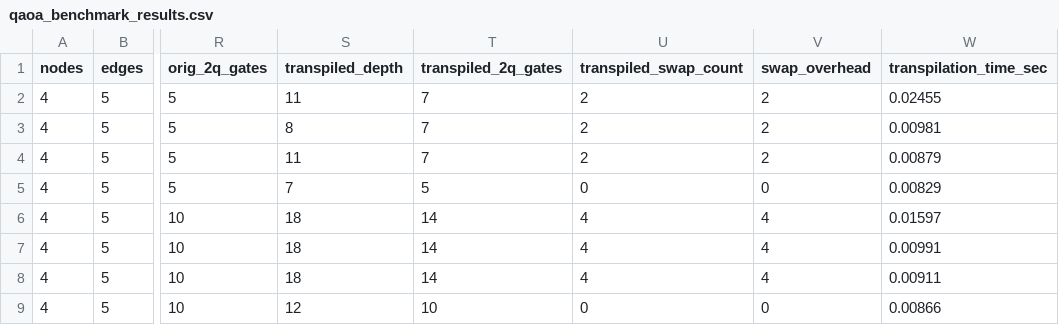
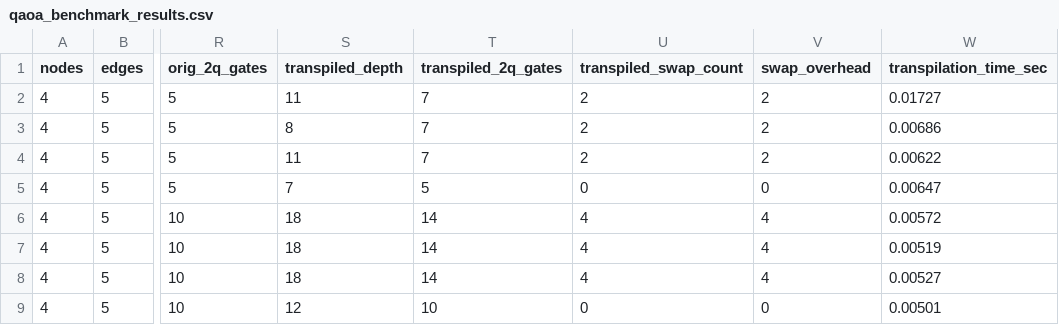
Before and after one commit to Mobin72090/QubitX-MaxCut, a CSV file: results/qaoa_benchmark_results.csv, drawn as a sheet; only a part is shown, gaps mark what is left out; the diff names each change by its address in the sheet, - before the commit and + after, or states it on an @@ line.

```diff
--- a/results/qaoa_benchmark_results.csv
+++ b/results/qaoa_benchmark_results.csv
-W2 (transpilation_time_sec): 0.02455
+W2 (transpilation_time_sec): 0.01727
-W3 (transpilation_time_sec): 0.00981
+W3 (transpilation_time_sec): 0.00686
-W4 (transpilation_time_sec): 0.00879
+W4 (transpilation_time_sec): 0.00622
-W5 (transpilation_time_sec): 0.00829
+W5 (transpilation_time_sec): 0.00647
-W6 (transpilation_time_sec): 0.01597
+W6 (transpilation_time_sec): 0.00572
-W7 (transpilation_time_sec): 0.00991
+W7 (transpilation_time_sec): 0.00519
-W8 (transpilation_time_sec): 0.00911
+W8 (transpilation_time_sec): 0.00527
-W9 (transpilation_time_sec): 0.00866
+W9 (transpilation_time_sec): 0.00501
```
Also changed, not shown: results/graph_size_routing_sweep.csv, results/processor_ab_development_results.csv, 25 other files.
